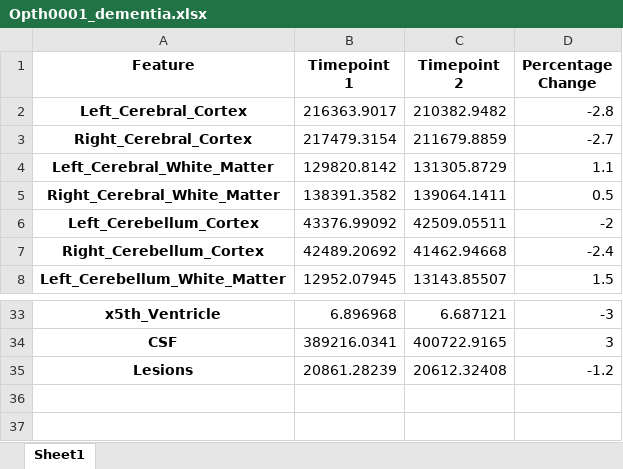
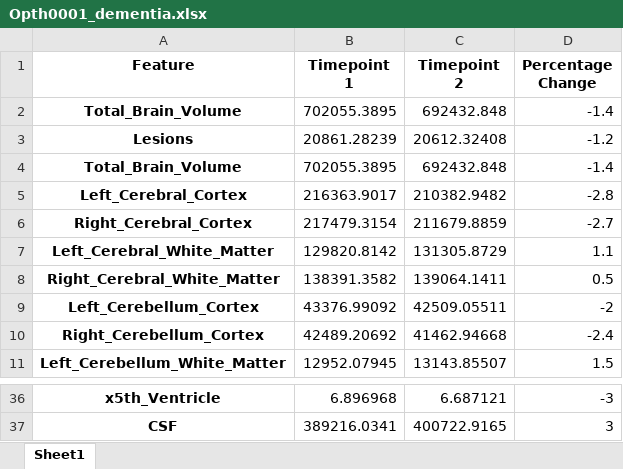
Before and after one commit to soumen02/brain-volume-analysis, an Excel workbook: Sample Output/Opth0001_dementia.xlsx, sheet Sheet1, drawn as a sheet; only a part is shown, gaps mark what is left out; values as stored, in another font and other column widths than the file's, no borders; the diff names each change by its address in the sheet, - before the commit and + after, or states it on an @@ line.

Commit message:
added total brain volume

```diff
--- a/Sample Output/Opth0001_dementia.xlsx (sheet Sheet1)
+++ b/Sample Output/Opth0001_dementia.xlsx (sheet Sheet1)
+row 2: Total_Brain_Volume | 702055.3895 | 692432.848 | -1.4
@@ row 35 moved to row 3: Lesions @@
+row 4: Total_Brain_Volume | 702055.3895 | 692432.848 | -1.4
```
Also changed, not shown: 2 other files.
